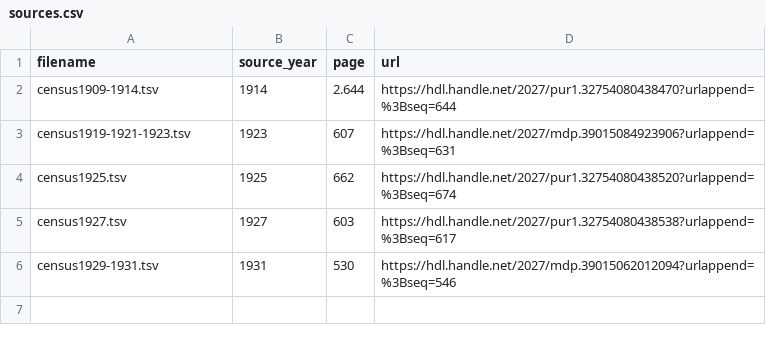
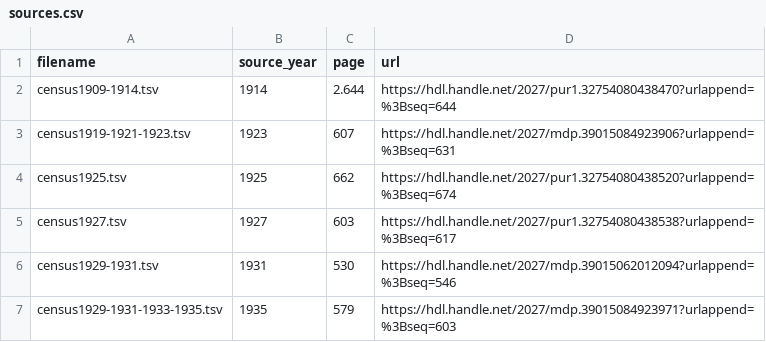
Before and after one commit to agoldst/bookstats, a CSV file: census/sources.csv, drawn as a sheet.

```diff
--- a/census/sources.csv
+++ b/census/sources.csv
@@ -6 +6,2 @@ census1927.tsv,1927,603,https://hdl.handle.net/2027/pur1.32754080438538?urlappen
 census1929-1931.tsv,1931,530,https://hdl.handle.net/2027/mdp.39015062012094?urlappend=%3Bseq=546
+census1929-1931-1933-1935.tsv,1935,579,https://hdl.handle.net/2027/mdp.39015084923971?urlappend=%3Bseq=603
```
Also changed, not shown: 1 other file.
